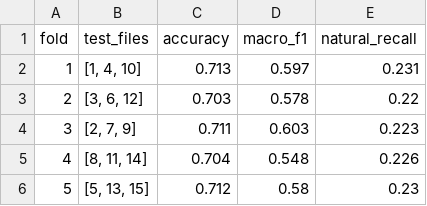
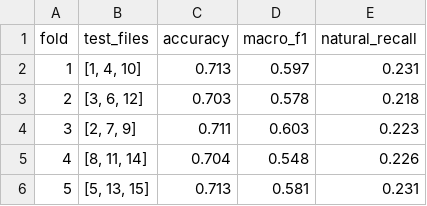
Before and after one commit to rohan-sahni1/scada-project, a CSV file: outputs/grouped_cv_results.csv, drawn as a sheet.

```diff
--- a/outputs/grouped_cv_results.csv
+++ b/outputs/grouped_cv_results.csv
@@ -2,5 +2,5 @@ fold,test_files,accuracy,macro_f1,natural_recall
 1,"[1, 4, 10]",0.713,0.597,0.231
-2,"[3, 6, 12]",0.703,0.578,0.22
+2,"[3, 6, 12]",0.703,0.578,0.218
 3,"[2, 7, 9]",0.711,0.603,0.223
 4,"[8, 11, 14]",0.704,0.548,0.226
-5,"[5, 13, 15]",0.712,0.58,0.23
+5,"[5, 13, 15]",0.713,0.581,0.231
```
Also changed, not shown: classifier_comparison.csv, 6 other files.
